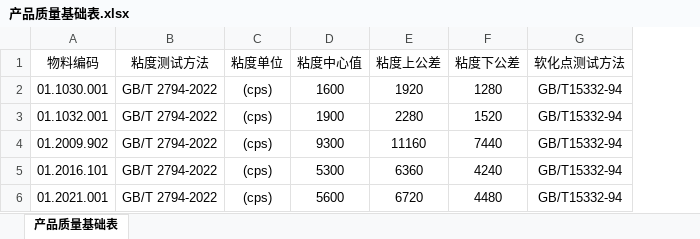
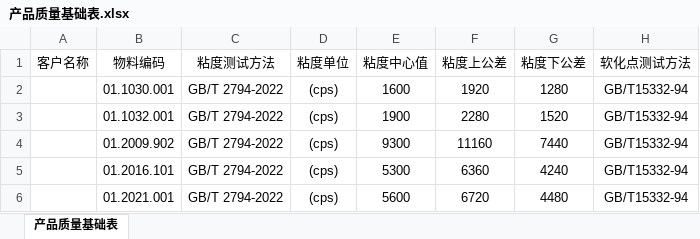
Before and after one commit to reshapedata/mdlJHReportItemCom, an Excel workbook: www/产品质量基础表.xlsx, sheet 产品质量基础表, drawn as a sheet; only a part is shown; values as stored, in another font and other column widths than the file's, no borders; the diff names each change by its address in the sheet, - before the commit and + after, or states it on an @@ line.

```diff
--- a/www/产品质量基础表.xlsx (sheet 产品质量基础表)
+++ b/www/产品质量基础表.xlsx (sheet 产品质量基础表)
+column A (客户名称), empty
```
Also changed, not shown: 1 other file.
